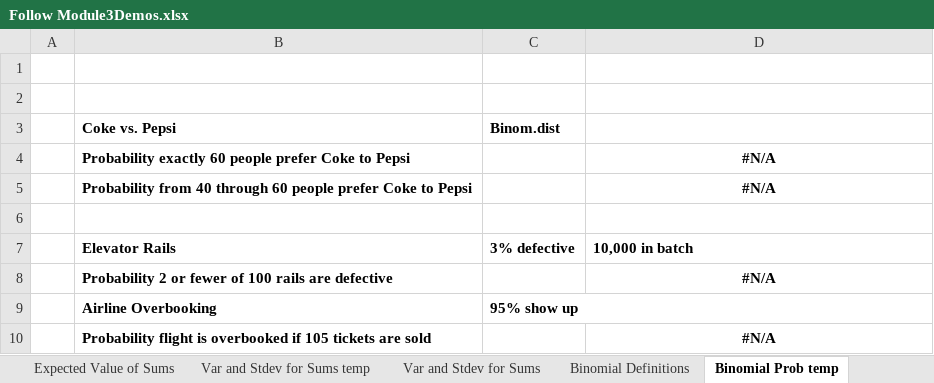
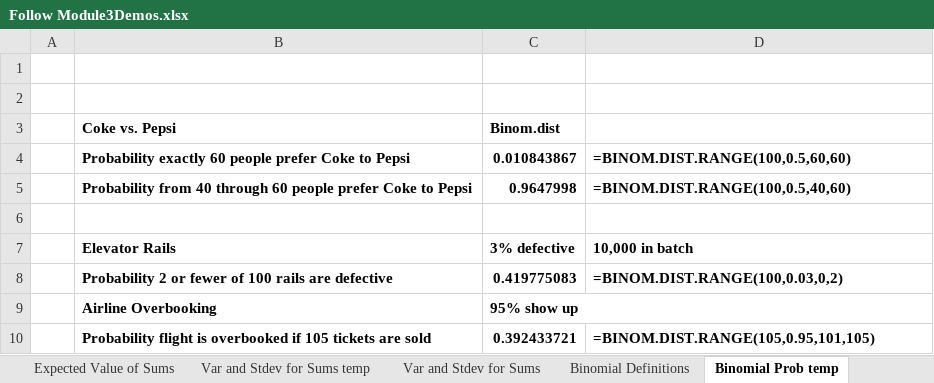
Before and after one commit to MatheusSchaly/--Old--Essential-Statistics-for-Data-Analysis-using-Excel, an Excel workbook: 3 Random Variables/Follow Module3Demos.xlsx, sheet Binomial Prob temp, drawn as a sheet; values as stored, in another font and other column widths than the file's, no borders; the diff names each change by its address in the sheet, - before the commit and + after, or states it on an @@ line.

```diff
--- a/3 Random Variables/Follow Module3Demos.xlsx (sheet Binomial Prob temp)
+++ b/3 Random Variables/Follow Module3Demos.xlsx (sheet Binomial Prob temp)
-C4 (Binom.dist): (empty)
+C4 (Binom.dist): 0.010843867
-D4: #N/A
+D4: =BINOM.DIST.RANGE(100,0.5,60,60)
-D4:D5 alignment: center
+D4:D5 alignment: left
-C5 (Binom.dist): (empty)
+C5 (Binom.dist): 0.9647998
-D5: #N/A
+D5: =BINOM.DIST.RANGE(100,0.5,40,60)
-C8 (Binom.dist): (empty)
+C8 (Binom.dist): 0.419775083
-D8: #N/A
+D8: =BINOM.DIST.RANGE(100,0.03,0,2)
-D8 alignment: center
+D8 alignment: left
-C10 (Binom.dist): (empty)
+C10 (Binom.dist): 0.392433721
-D10: #N/A
+D10: =BINOM.DIST.RANGE(105,0.95,101,105)
-D10 alignment: center
+D10 alignment: left
```
Also changed, not shown: sheet Demo and example CLT, sheet Toss die 10000 times, sheet Demo and example CLT temp, sheet Mean Variance template, sheet Poisson Examples temp, sheet Normal Percentile Examples temp, 2 more sheets, other sheet tabs, charts or pictures, 3 Random Variables/Homework/JulyCentralLimitHW.xlsx, 3 Random Variables/Homework/JulyMVSDHW.xlsx, 9 other files.
